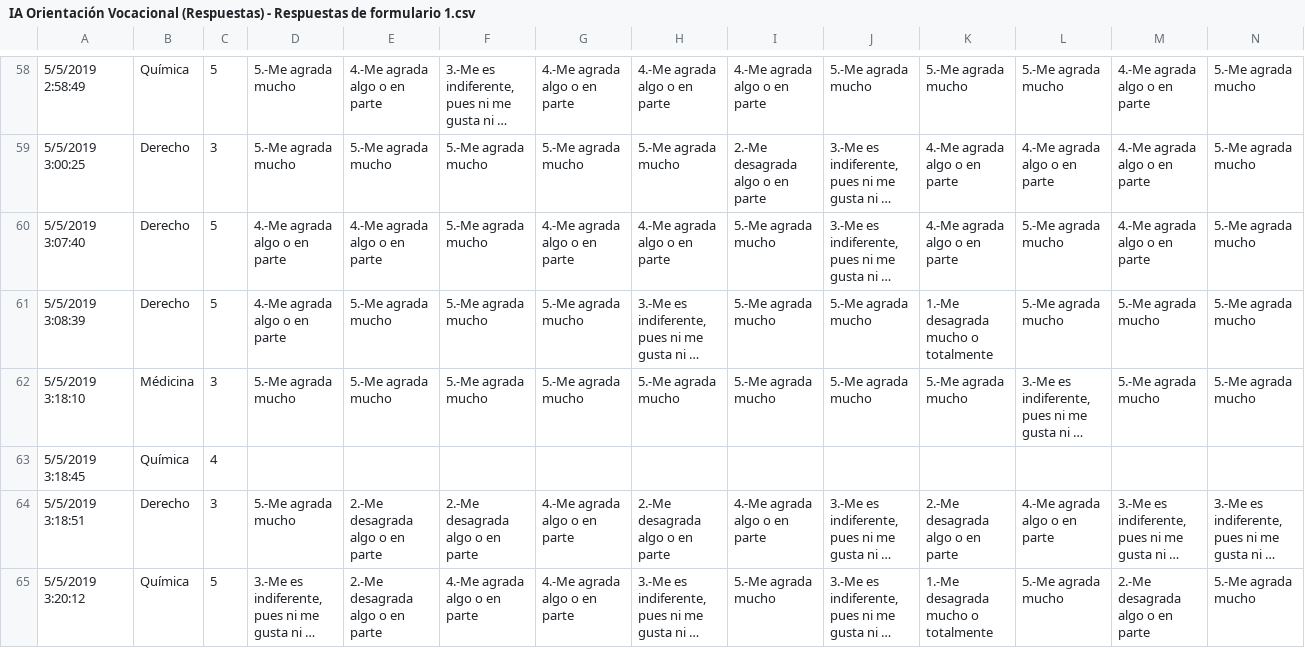
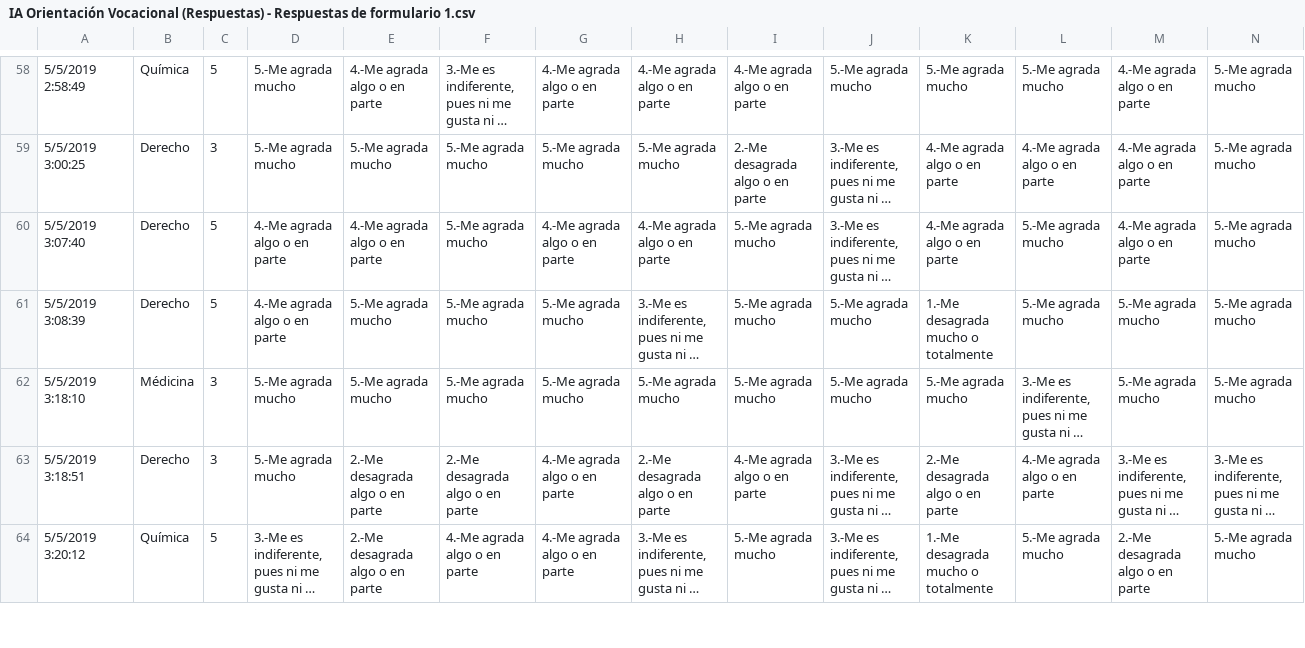
Before and after one commit to anesfa/DataIAVocacional, a CSV file: IA Orientación Vocacional (Respuestas) - Respuestas de formulario 1.csv, drawn as a sheet; only a part is shown, gaps mark what is left out; long unchanged cells end in …; rows hold the shown columns only; the diff names each change by its address in the sheet, - before the commit and + after, or states it on an @@ line.

Commit message:
Update IA Orientación Vocacional (Respuestas) - Respuestas de formulario 1.csv

```diff
--- a/IA Orientación Vocacional (Respuestas) - Respuestas de formulario 1.csv
+++ b/IA Orientación Vocacional (Respuestas) - Respuestas de formulario 1.csv
-row 63: 5/5/2019 3:18:45 | Química | 4
```
